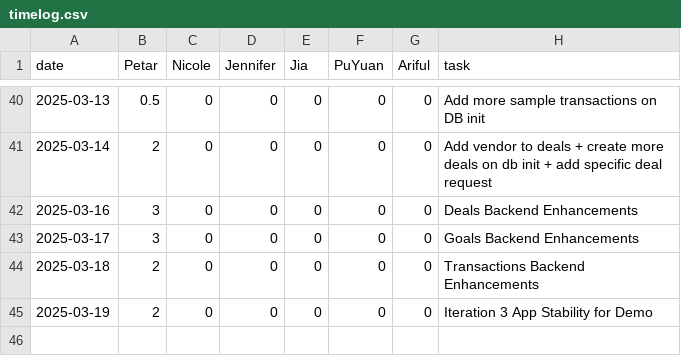
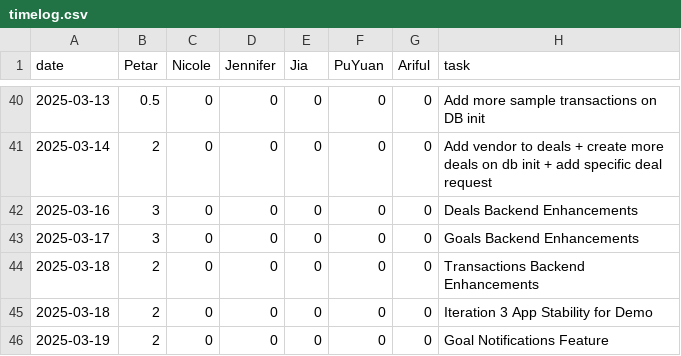
Before and after one commit to pvico12/expense-tracker, a CSV file: timelog.csv, drawn as a sheet; only a part is shown, gaps mark what is left out.

Commit message:
add goal notification sending task

```diff
--- a/timelog.csv
+++ b/timelog.csv
@@ -44,2 +44,3 @@ date,Petar,Nicole,Jennifer,Jia,PuYuan,Ariful,task
 2025-03-18,2,0,0,0,0,0, Transactions Backend Enhancements
-2025-03-19,2,0,0,0,0,0, Iteration 3 App Stability for Demo
+2025-03-18,2,0,0,0,0,0, Iteration 3 App Stability for Demo
+2025-03-19,2,0,0,0,0,0, Goal Notifications Feature
```
Also changed, not shown: 3 other files.
